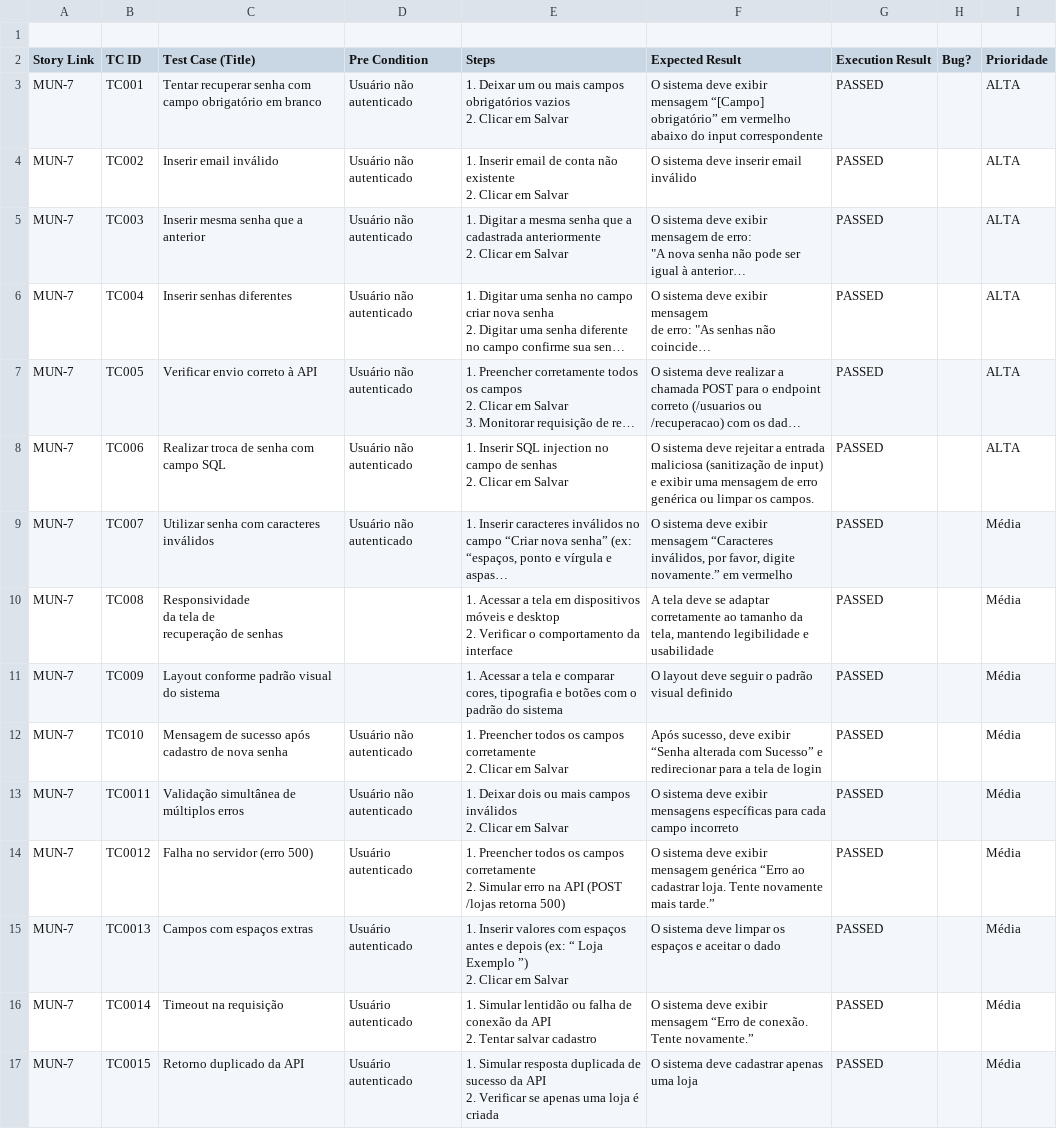
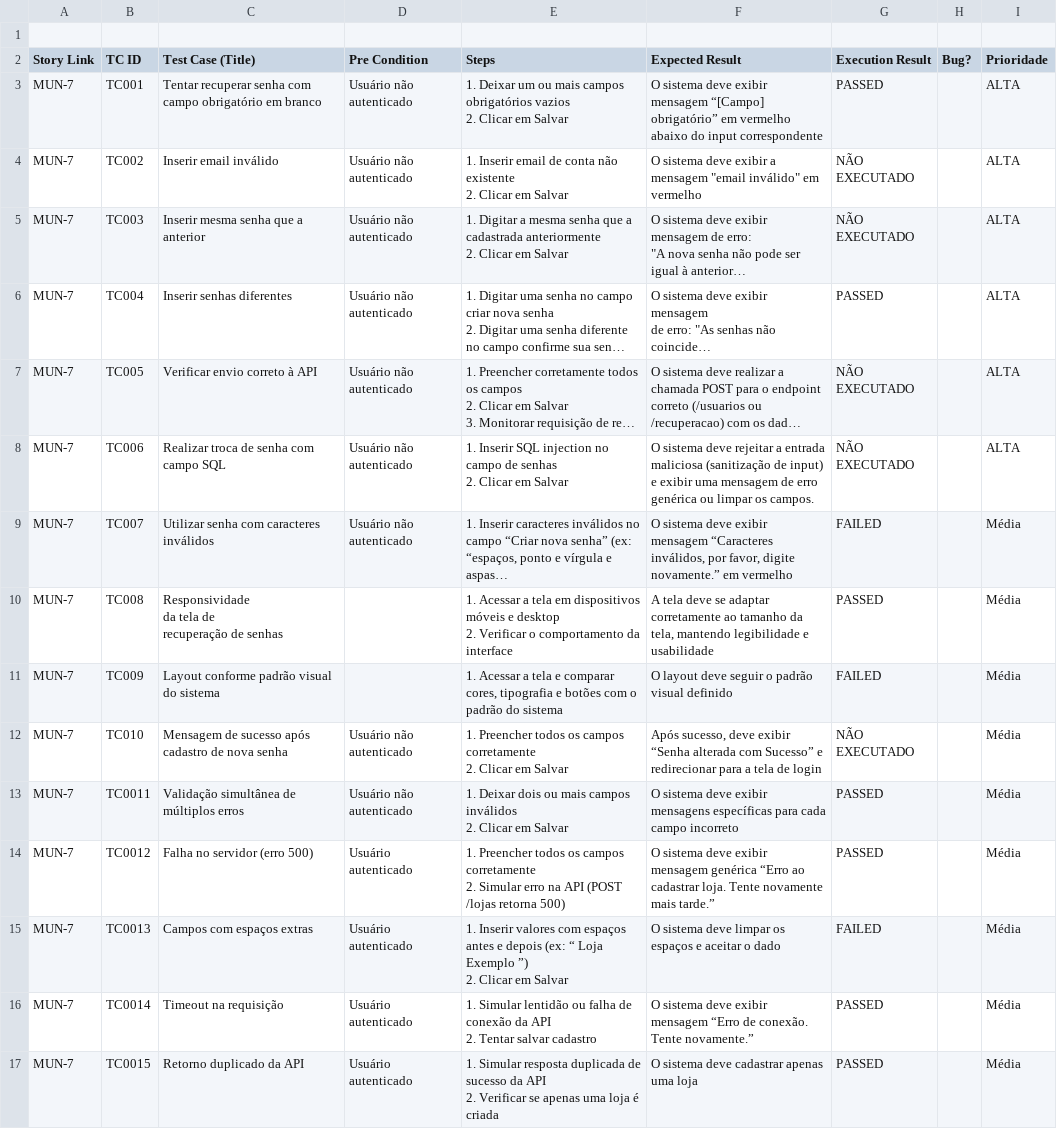
Before and after one commit to Matheusmrinho/Dashboard-ESSI3, a CSV file: dados/[entrenos] Execução de testes 2025.1 - US005.csv, drawn as a sheet; only a part is shown; long unchanged cells end in …; the diff covers the shown part only; the diff names each change by its address in the sheet, - before the commit and + after, or states it on an @@ line.

```diff
--- a/dados/[entrenos] Execução de testes 2025.1 - US005.csv
+++ b/dados/[entrenos] Execução de testes 2025.1 - US005.csv
-F4 (Expected Result): …sistema deve inserir email inválido
+F4 (Expected Result): …sistema deve exibir a mensagem "email inválido" em vermelho
-G4:G5 (Execution Result): PASSED
+G4:G5 (Execution Result): NÃO EXECUTADO
-G7:G8 (Execution Result): PASSED
+G7:G8 (Execution Result): NÃO EXECUTADO
-G9 (Execution Result): PASSED
+G9 (Execution Result): FAILED
-G11 (Execution Result): PASSED
+G11 (Execution Result): FAILED
-G12 (Execution Result): PASSED
+G12 (Execution Result): NÃO EXECUTADO
-G15 (Execution Result): PASSED
+G15 (Execution Result): FAILED
```
Also changed, not shown: 2 removed rows and 23 edited cells elsewhere in this file, dados/[entrenos] Execução de testes 2025.1 - US001.csv, dados/[entrenos] Execução de testes 2025.1 - US002.csv, 4 other files.
